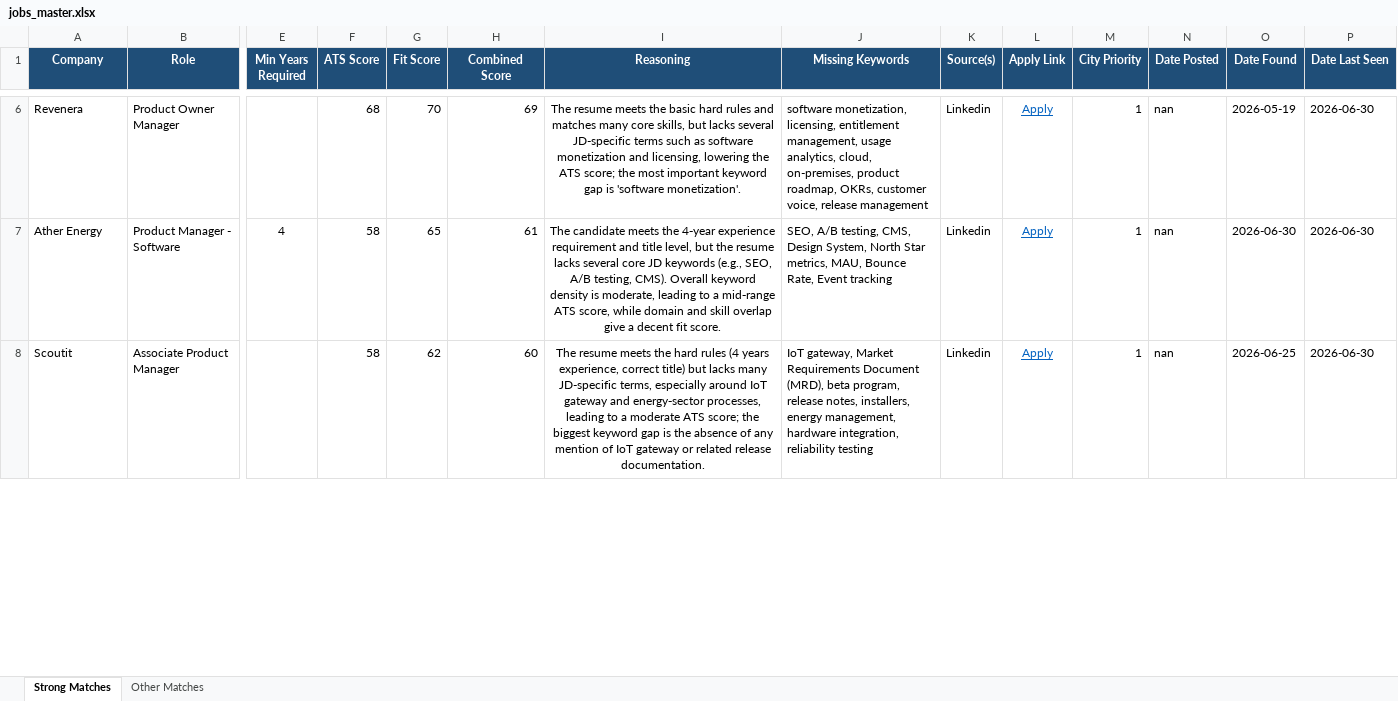
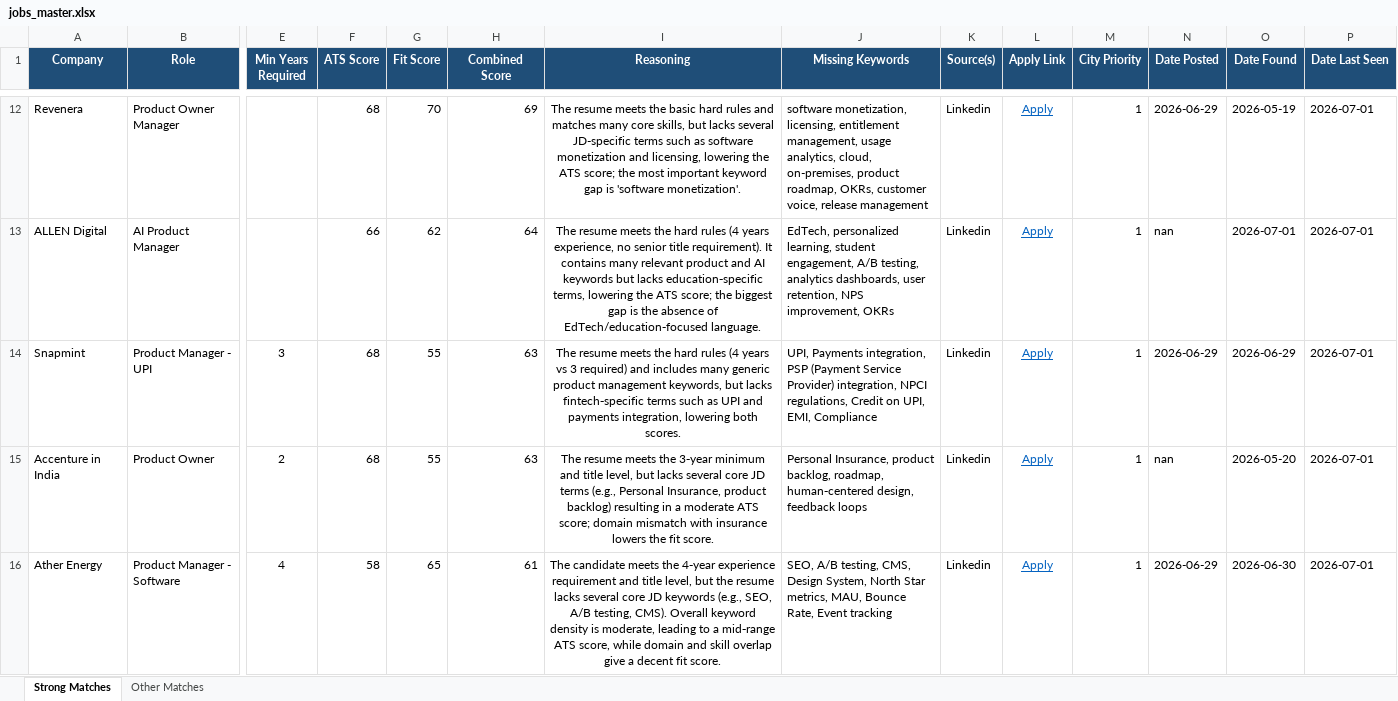
Before and after one commit to anirbanp19/Job-Tracker, an Excel workbook: output/jobs_master.xlsx, sheet Strong Matches, drawn as a sheet; only a part is shown, gaps mark what is left out; values as stored, in another font and other column widths than the file's, no borders; removed rows and columns are numbered as before the commit, all else as after; rows hold the shown columns only; the diff covers the shown part only; the diff names each change by its address in the sheet, - before the commit and + after, or states it on an @@ line.

```diff
--- a/output/jobs_master.xlsx (sheet Strong Matches)
+++ b/output/jobs_master.xlsx (sheet Strong Matches)
-N12 (Date Posted): nan
+N12 (Date Posted): 2026-06-29
-P12 (Date Last Seen): 2026-06-30
+P12 (Date Last Seen): 2026-07-01
+row 13: ALLEN Digital | AI Product Manager |  | 66 | 62 | 64 | The resume meets the hard rules (4 years experience, no senior title requirement). It contains many relevant product and AI keywords but lacks education‑specific terms, lowering the ATS score; the biggest gap is the absence of EdTech/education‑focused language. | EdTech, personalized learning, student engagement, A/B testing, analytics dashboards, user retention, NPS improvement, OKRs | Linkedin | Apply | 1 | nan | 2026-07-01 | 2026-07-01
+row 14: Snapmint | Product Manager - UPI | 3 | 68 | 55 | 63 | The resume meets the hard rules (4 years vs 3 required) and includes many generic product management keywords, but lacks fintech‑specific terms such as UPI and payments integration, lowering both scores. | UPI, Payments integration, PSP (Payment Service Provider) integration, NPCI regulations, Credit on UPI, EMI, Compliance | Linkedin | Apply | 1 | 2026-06-29 | 2026-06-29 | 2026-07-01
+row 15: Accenture in India | Product Owner | 2 | 68 | 55 | 63 | The resume meets the 3‑year minimum and title level, but lacks several core JD terms (e.g., Personal Insurance, product backlog) resulting in a moderate ATS score; domain mismatch with insurance lowers the fit score. | Personal Insurance, product backlog, roadmap, human‑centered design, feedback loops | Linkedin | Apply | 1 | nan | 2026-05-20 | 2026-07-01
-N16 (Date Posted): nan
+N16 (Date Posted): 2026-06-29
-P16 (Date Last Seen): 2026-06-30
+P16 (Date Last Seen): 2026-07-01
-row 8: Scoutit | Associate Product Manager |  | 58 | 62 | 60 | The resume meets the hard rules (4 years experience, correct title) but lacks many JD-specific terms, especially around IoT gateway and energy‑sector processes, leading to a moderate ATS score; the biggest keyword gap is the absence of any mention of IoT gateway or related release documentation. | IoT gateway, Market Requirements Document (MRD), beta program, release notes, installers, energy management, hardware integration, reliability testing | Linkedin | Apply | 1 | nan | 2026-06-25 | 2026-06-30
```
Also changed, not shown: 9 added rows, 2 removed rows and 18 edited cells elsewhere in this sheet, sheet Other Matches, 1 other file.
